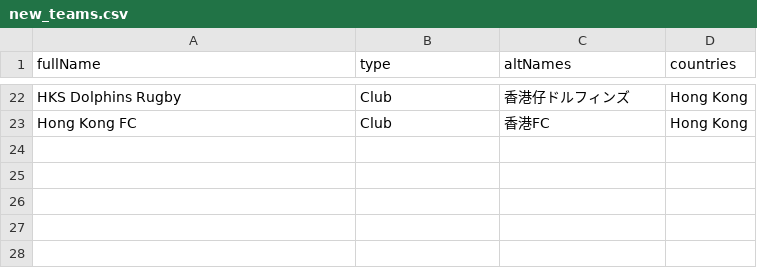
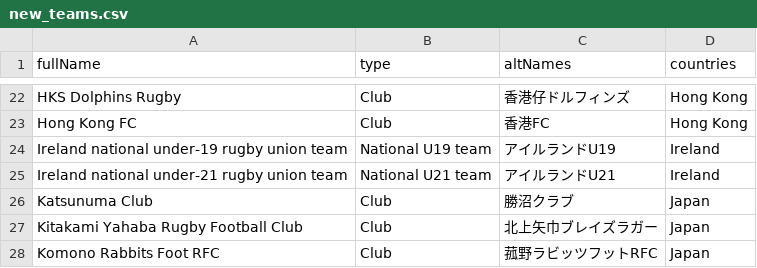
Before and after one commit to CompNet/RugbyScope, a CSV file: data/wikipedia/japanese/maps/new_teams.csv, drawn as a sheet; only a part is shown, gaps mark what is left out; the diff names each change by its address in the sheet, - before the commit and + after, or states it on an @@ line.

```diff
--- a/data/wikipedia/japanese/maps/new_teams.csv
+++ b/data/wikipedia/japanese/maps/new_teams.csv
+row 24: Ireland national under-19 rugby union team | National U19 team | アイルランドU19 | Ireland
+row 25: Ireland national under-21 rugby union team | National U21 team | アイルランドU21 | Ireland
+row 26: Katsunuma Club | Club | 勝沼クラブ | Japan
+row 27: Kitakami Yahaba Rugby Football Club | Club | 北上矢巾ブレイズラガー | Japan
+row 28: Komono Rabbits Foot RFC | Club | 菰野ラビッツフットRFC | Japan
```
Also changed, not shown: data/wikipedia/japanese/maps/name2id.csv, 2 other files.
